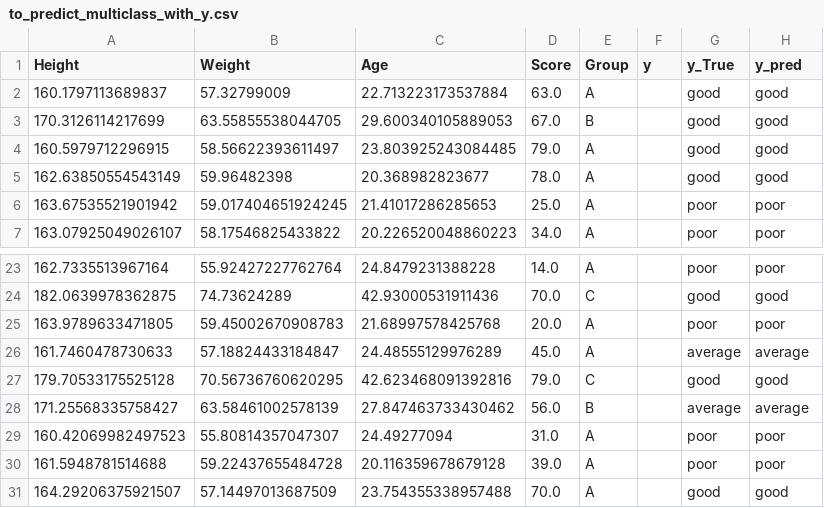
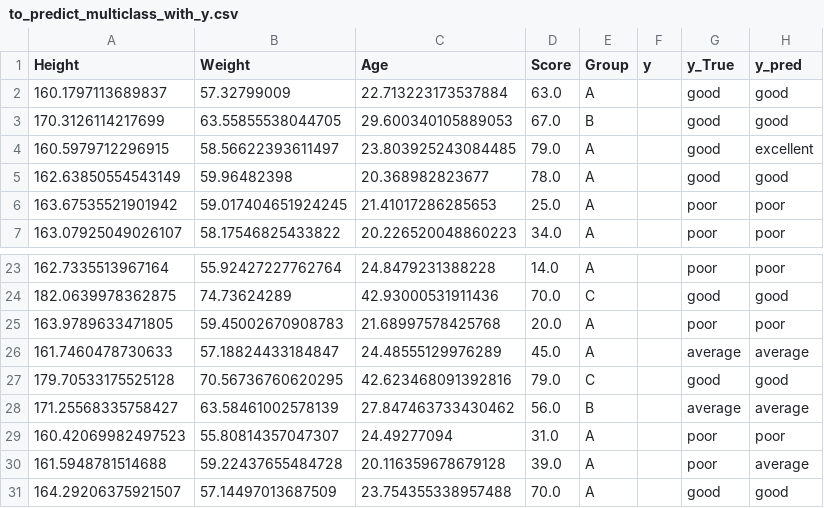
Before and after one commit to EvgenieTiv/Classifications, a CSV file: to_predict_multiclass_with_y.csv, drawn as a sheet; only a part is shown, gaps mark what is left out.

```diff
--- a/to_predict_multiclass_with_y.csv
+++ b/to_predict_multiclass_with_y.csv
@@ -3,3 +3,3 @@ Height,Weight,Age,Score,Group,y,y_True,y_pred
 170.3126114217699,63.55855538044705,29.600340105889053,67.0,B,,good,good
-160.5979712296915,58.56622393611497,23.803925243084485,79.0,A,,good,good
+160.5979712296915,58.56622393611497,23.803925243084485,79.0,A,,good,excellent
 162.63850554543149,59.96482398,20.368982823677,78.0,A,,good,good
@@ -29,3 +29,3 @@ Height,Weight,Age,Score,Group,y,y_True,y_pred
 160.42069982497523,55.80814357047307,24.49277094,31.0,A,,poor,poor
-161.5948781514688,59.22437655484728,20.116359678679128,39.0,A,,poor,poor
+161.5948781514688,59.22437655484728,20.116359678679128,39.0,A,,poor,average
 164.29206375921507,57.14497013687509,23.754355338957488,70.0,A,,good,good
```
Also changed, not shown: 11 other files.
